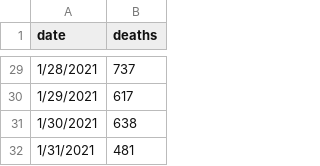
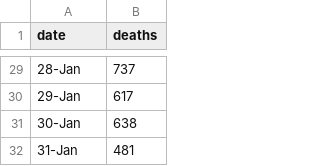
Before and after one commit to CPP-HAPII/Misleading-Charts, a CSV file: charts/bar-charts/CA-COVID-Deaths.csv, drawn as a sheet; only a part is shown, gaps mark what is left out; the diff covers the shown part only.

```diff
--- a/charts/bar-charts/CA-COVID-Deaths.csv
+++ b/charts/bar-charts/CA-COVID-Deaths.csv
@@ -29,4 +29,4 @@ date,deaths
-1/28/2021,737
-1/29/2021,617
-1/30/2021,638
-1/31/2021,481
+28-Jan,737
+29-Jan,617
+30-Jan,638
+31-Jan,481
```
Also changed, not shown: 27 edited cells elsewhere in this file, 1 other file.
